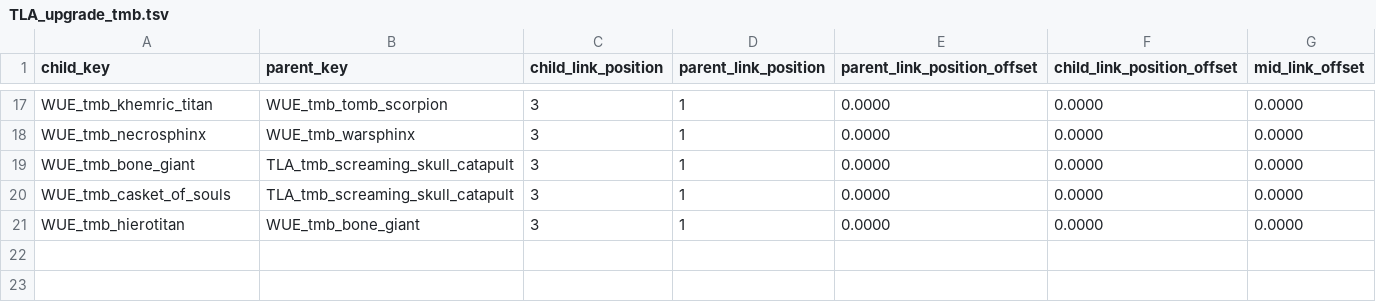
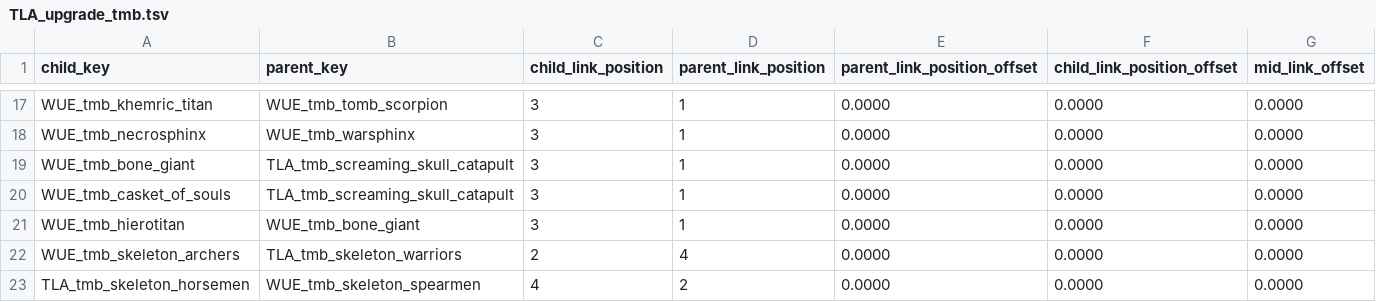
Before and after one commit to zverofaust/WarbandUpgradeExpanded, a TSV file: db/unit_upgrade_group_ui_links_tables/TLA_upgrade_tmb.tsv, drawn as a sheet; only a part is shown, gaps mark what is left out.

Commit message:
Allow both Skeleton Warriors and Spearmen to upgrade into Archers and Horsemen

```diff
--- a/db/unit_upgrade_group_ui_links_tables/TLA_upgrade_tmb.tsv
+++ b/db/unit_upgrade_group_ui_links_tables/TLA_upgrade_tmb.tsv
@@ -21 +21,3 @@ WUE_tmb_casket_of_souls	TLA_tmb_screaming_skull_catapult	3	1	0.0000	0.0000	0.000
 WUE_tmb_hierotitan	WUE_tmb_bone_giant	3	1	0.0000	0.0000	0.0000
+WUE_tmb_skeleton_archers	TLA_tmb_skeleton_warriors	2	4	0.0000	0.0000	0.0000
+TLA_tmb_skeleton_horsemen	WUE_tmb_skeleton_spearmen	4	2	0.0000	0.0000	0.0000
```
